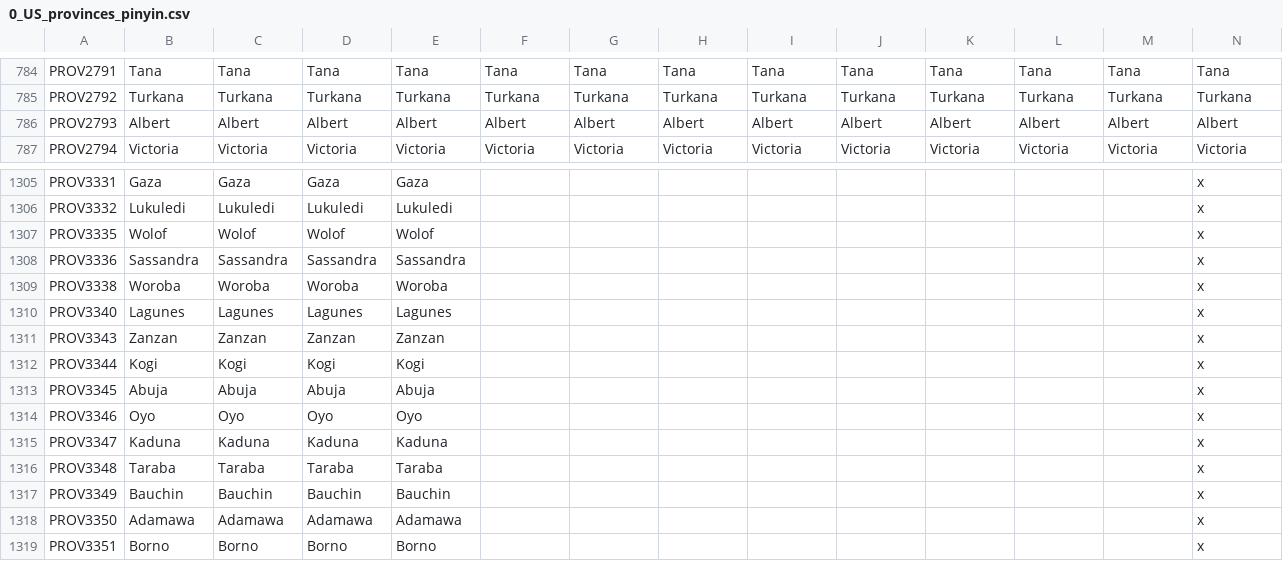
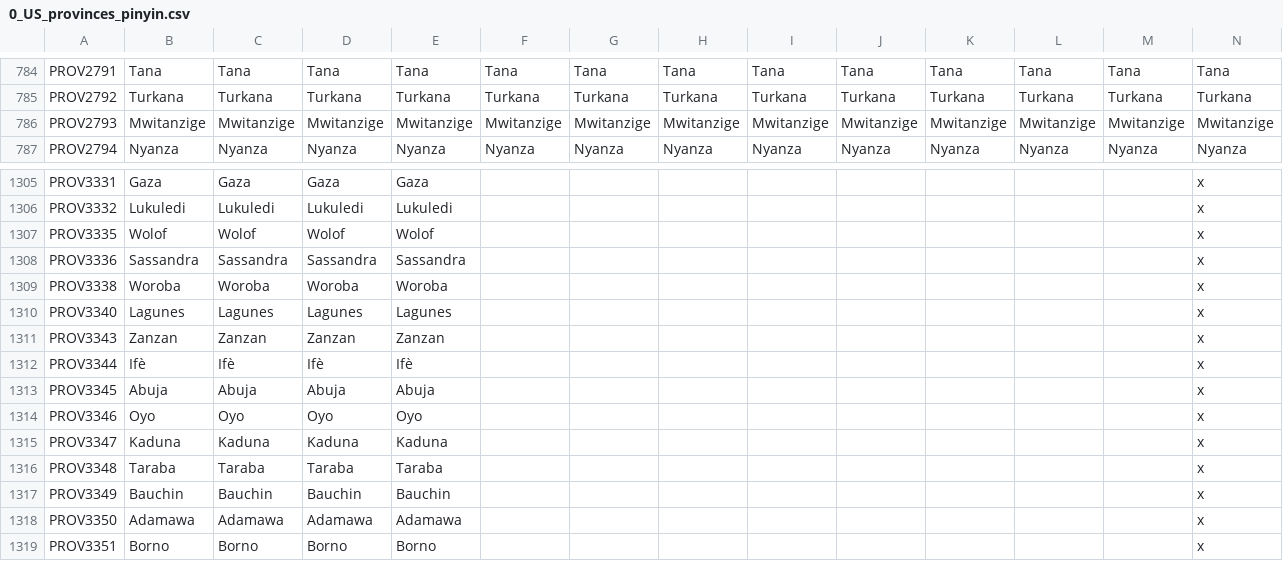
Before and after one commit to 00matthew2000/Lux-Ultima, a CSV file: localisation/0_US_provinces_pinyin.csv, drawn as a sheet; only a part is shown, gaps mark what is left out; the diff covers the shown part only; the diff names each change by its address in the sheet, - before the commit and + after, or states it on an @@ line.

```diff
--- a/localisation/0_US_provinces_pinyin.csv
+++ b/localisation/0_US_provinces_pinyin.csv
-B786: Albert
+B786: Mwitanzige
-C786: Albert
+C786: Mwitanzige
-D786: Albert
+D786: Mwitanzige
-E786: Albert
+E786: Mwitanzige
-F786: Albert
+F786: Mwitanzige
-G786: Albert
+G786: Mwitanzige
-H786: Albert
+H786: Mwitanzige
-I786: Albert
+I786: Mwitanzige
-J786: Albert
+J786: Mwitanzige
-K786: Albert
+K786: Mwitanzige
-L786: Albert
+L786: Mwitanzige
-M786: Albert
+M786: Mwitanzige
-N786: Albert
+N786: Mwitanzige
-B787: Victoria
+B787: Nyanza
-C787: Victoria
+C787: Nyanza
-D787: Victoria
+D787: Nyanza
-E787: Victoria
+E787: Nyanza
-F787: Victoria
+F787: Nyanza
-G787: Victoria
+G787: Nyanza
-H787: Victoria
+H787: Nyanza
-I787: Victoria
+I787: Nyanza
-J787: Victoria
+J787: Nyanza
-K787: Victoria
+K787: Nyanza
-L787: Victoria
+L787: Nyanza
-M787: Victoria
+M787: Nyanza
-N787: Victoria
+N787: Nyanza
-B1312: Kogi
+B1312: Ifè
-C1312: Kogi
+C1312: Ifè
-D1312: Kogi
+D1312: Ifè
-E1312: Kogi
+E1312: Ifè
```
Also changed, not shown: 13 edited cells elsewhere in this file, 3 other files.
